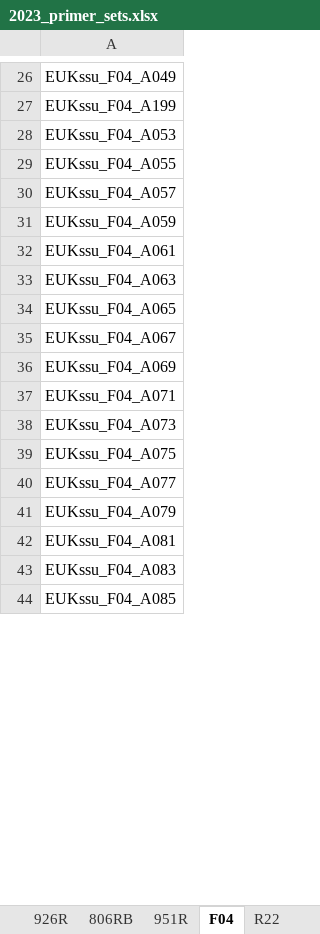
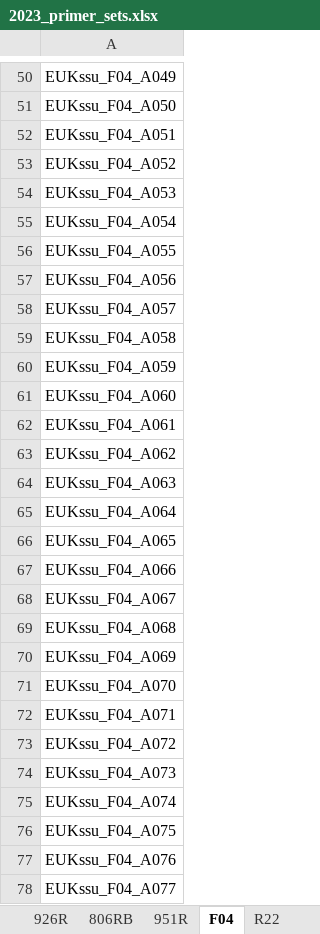
Before and after one commit to MolLabNIOZ/molecular_tools, an Excel workbook: mapping_file_creator/2023_primer_sets.xlsx, sheet F04, drawn as a sheet; only a part is shown, gaps mark what is left out; the shorter side is filled out with more unchanged rows; values as stored, in another font and other column widths than the file's, no borders; addresses are those after the commit; the diff covers the shown part only; the diff names each change by its address in the sheet, - before the commit and + after, or states it on an @@ line.

```diff
--- a/mapping_file_creator/2023_primer_sets.xlsx (sheet F04)
+++ b/mapping_file_creator/2023_primer_sets.xlsx (sheet F04)
-A51: EUKssu_F04_A199
+A51: EUKssu_F04_A050
+row 52: EUKssu_F04_A051
+row 53: EUKssu_F04_A052
+row 55: EUKssu_F04_A054
+row 57: EUKssu_F04_A056
+row 59: EUKssu_F04_A058
+row 61: EUKssu_F04_A060
+row 63: EUKssu_F04_A062
+row 65: EUKssu_F04_A064
+row 67: EUKssu_F04_A066
+row 69: EUKssu_F04_A068
+row 71: EUKssu_F04_A070
+row 73: EUKssu_F04_A072
+row 75: EUKssu_F04_A074
+row 77: EUKssu_F04_A076
```
Also changed, not shown: 33 added rows, 47 removed rows and 1 edited cell elsewhere in this sheet, sheet R22, mapping_file_creator/user_template_for_mappingfile_creatorpy.xlsx.
